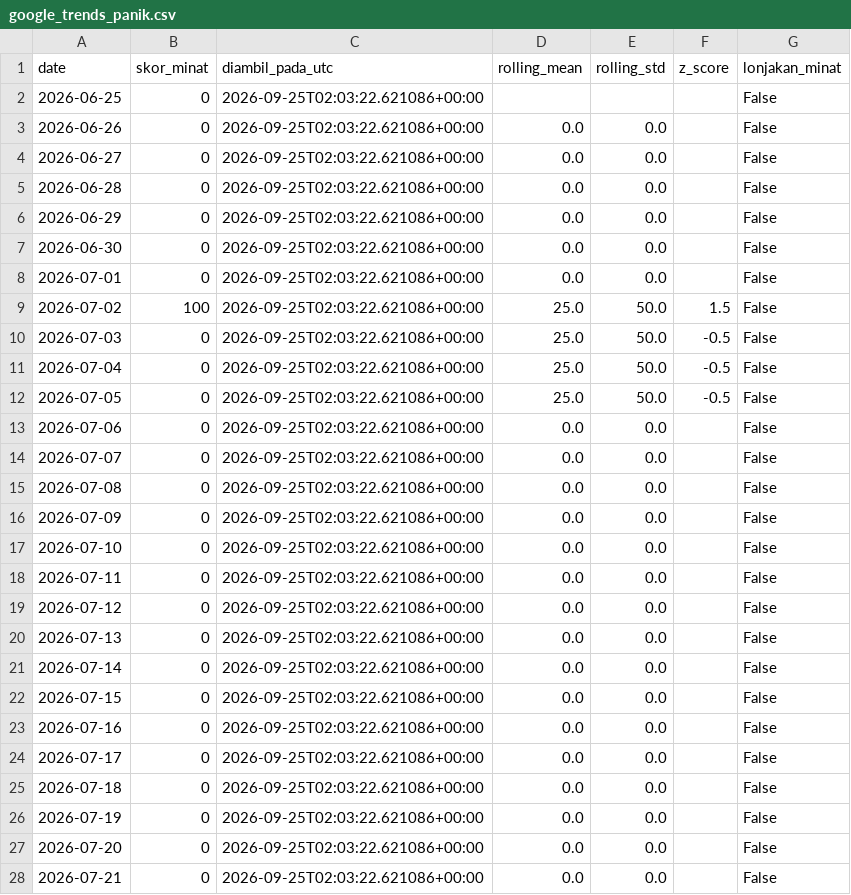
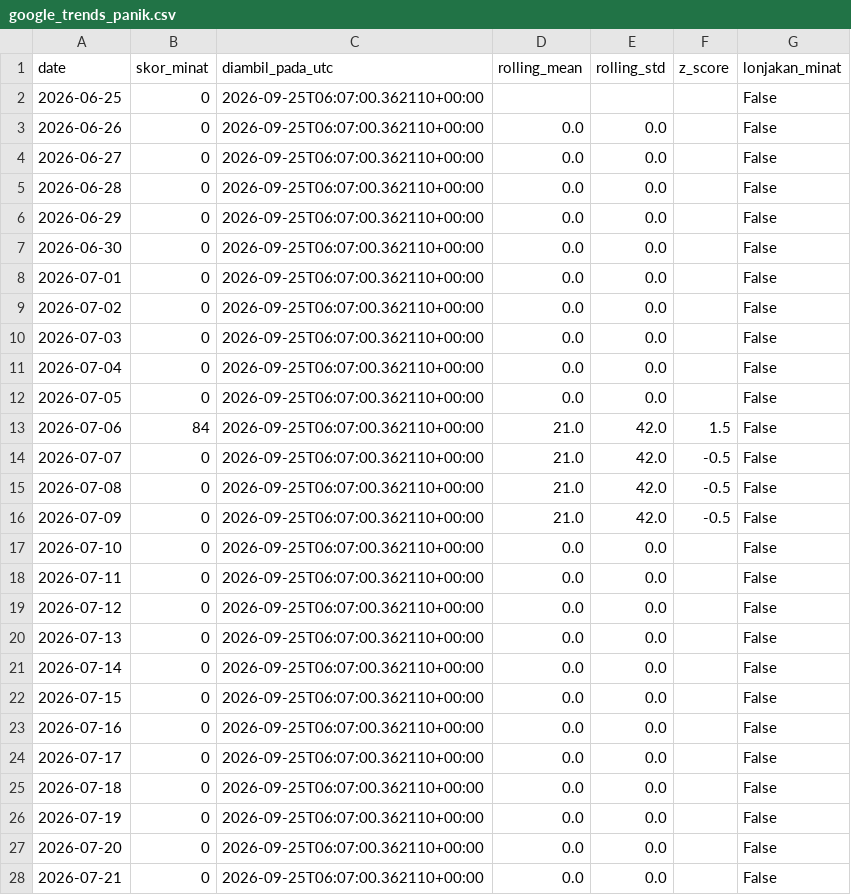
Before and after one commit to mrafiraamadhan/sigap-pangan-diy, a CSV file: data/google_trends_panik.csv, drawn as a sheet; only a part is shown; the diff covers the shown part only.

```diff
--- a/data/google_trends_panik.csv
+++ b/data/google_trends_panik.csv
@@ -1,28 +1,28 @@
 date,skor_minat,diambil_pada_utc,rolling_mean,rolling_std,z_score,lonjakan_minat
-2026-06-25,0,2026-09-25T02:03:22.621086+00:00,,,,False
-2026-06-26,0,2026-09-25T02:03:22.621086+00:00,0.0,0.0,,False
-2026-06-27,0,2026-09-25T02:03:22.621086+00:00,0.0,0.0,,False
-2026-06-28,0,2026-09-25T02:03:22.621086+00:00,0.0,0.0,,False
-2026-06-29,0,2026-09-25T02:03:22.621086+00:00,0.0,0.0,,False
-2026-06-30,0,2026-09-25T02:03:22.621086+00:00,0.0,0.0,,False
-2026-07-01,0,2026-09-25T02:03:22.621086+00:00,0.0,0.0,,False
-2026-07-02,100,2026-09-25T02:03:22.621086+00:00,25.0,50.0,1.5,False
-2026-07-03,0,2026-09-25T02:03:22.621086+00:00,25.0,50.0,-0.5,False
-2026-07-04,0,2026-09-25T02:03:22.621086+00:00,25.0,50.0,-0.5,False
-2026-07-05,0,2026-09-25T02:03:22.621086+00:00,25.0,50.0,-0.5,False
-2026-07-06,0,2026-09-25T02:03:22.621086+00:00,0.0,0.0,,False
-2026-07-07,0,2026-09-25T02:03:22.621086+00:00,0.0,0.0,,False
-2026-07-08,0,2026-09-25T02:03:22.621086+00:00,0.0,0.0,,False
-2026-07-09,0,2026-09-25T02:03:22.621086+00:00,0.0,0.0,,False
-2026-07-10,0,2026-09-25T02:03:22.621086+00:00,0.0,0.0,,False
-2026-07-11,0,2026-09-25T02:03:22.621086+00:00,0.0,0.0,,False
-2026-07-12,0,2026-09-25T02:03:22.621086+00:00,0.0,0.0,,False
-2026-07-13,0,2026-09-25T02:03:22.621086+00:00,0.0,0.0,,False
-2026-07-14,0,2026-09-25T02:03:22.621086+00:00,0.0,0.0,,False
-2026-07-15,0,2026-09-25T02:03:22.621086+00:00,0.0,0.0,,False
-2026-07-16,0,2026-09-25T02:03:22.621086+00:00,0.0,0.0,,False
-2026-07-17,0,2026-09-25T02:03:22.621086+00:00,0.0,0.0,,False
-2026-07-18,0,2026-09-25T02:03:22.621086+00:00,0.0,0.0,,False
-2026-07-19,0,2026-09-25T02:03:22.621086+00:00,0.0,0.0,,False
-2026-07-20,0,2026-09-25T02:03:22.621086+00:00,0.0,0.0,,False
-2026-07-21,0,2026-09-25T02:03:22.621086+00:00,0.0,0.0,,False
+2026-06-25,0,2026-09-25T06:07:00.362110+00:00,,,,False
+2026-06-26,0,2026-09-25T06:07:00.362110+00:00,0.0,0.0,,False
+2026-06-27,0,2026-09-25T06:07:00.362110+00:00,0.0,0.0,,False
+2026-06-28,0,2026-09-25T06:07:00.362110+00:00,0.0,0.0,,False
+2026-06-29,0,2026-09-25T06:07:00.362110+00:00,0.0,0.0,,False
+2026-06-30,0,2026-09-25T06:07:00.362110+00:00,0.0,0.0,,False
+2026-07-01,0,2026-09-25T06:07:00.362110+00:00,0.0,0.0,,False
+2026-07-02,0,2026-09-25T06:07:00.362110+00:00,0.0,0.0,,False
+2026-07-03,0,2026-09-25T06:07:00.362110+00:00,0.0,0.0,,False
+2026-07-04,0,2026-09-25T06:07:00.362110+00:00,0.0,0.0,,False
+2026-07-05,0,2026-09-25T06:07:00.362110+00:00,0.0,0.0,,False
+2026-07-06,84,2026-09-25T06:07:00.362110+00:00,21.0,42.0,1.5,False
+2026-07-07,0,2026-09-25T06:07:00.362110+00:00,21.0,42.0,-0.5,False
+2026-07-08,0,2026-09-25T06:07:00.362110+00:00,21.0,42.0,-0.5,False
+2026-07-09,0,2026-09-25T06:07:00.362110+00:00,21.0,42.0,-0.5,False
+2026-07-10,0,2026-09-25T06:07:00.362110+00:00,0.0,0.0,,False
+2026-07-11,0,2026-09-25T06:07:00.362110+00:00,0.0,0.0,,False
+2026-07-12,0,2026-09-25T06:07:00.362110+00:00,0.0,0.0,,False
+2026-07-13,0,2026-09-25T06:07:00.362110+00:00,0.0,0.0,,False
+2026-07-14,0,2026-09-25T06:07:00.362110+00:00,0.0,0.0,,False
+2026-07-15,0,2026-09-25T06:07:00.362110+00:00,0.0,0.0,,False
+2026-07-16,0,2026-09-25T06:07:00.362110+00:00,0.0,0.0,,False
+2026-07-17,0,2026-09-25T06:07:00.362110+00:00,0.0,0.0,,False
+2026-07-18,0,2026-09-25T06:07:00.362110+00:00,0.0,0.0,,False
+2026-07-19,0,2026-09-25T06:07:00.362110+00:00,0.0,0.0,,False
+2026-07-20,0,2026-09-25T06:07:00.362110+00:00,0.0,0.0,,False
+2026-07-21,0,2026-09-25T06:07:00.362110+00:00,0.0,0.0,,False
```
Also changed, not shown: 92 edited cells elsewhere in this file, data/prakiraan_harga.csv, docs/data/google_trends_panik.csv, 5 other files.
